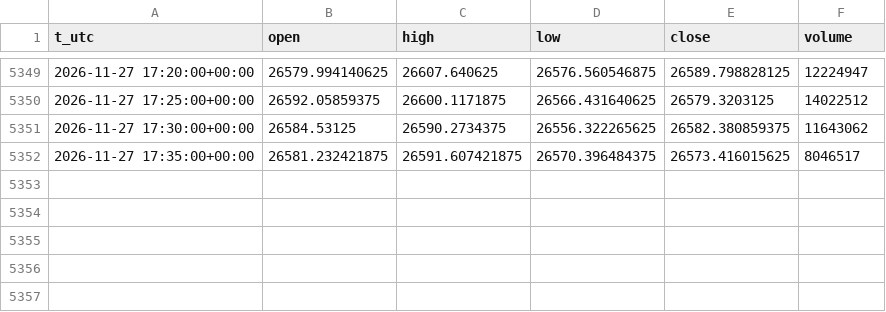
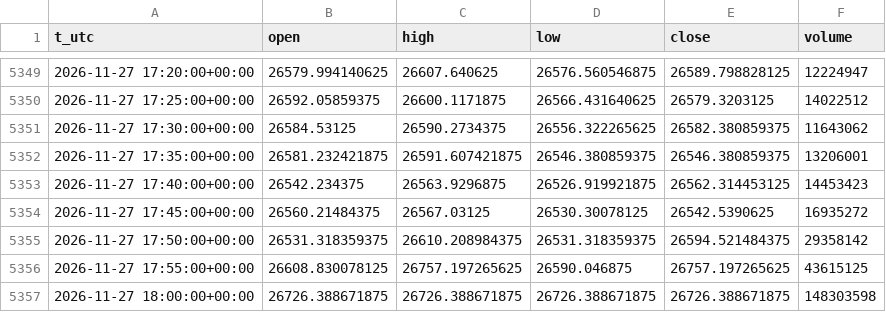
Before and after one commit to egedogann/piyasa-veri, a CSV file: data/m5/IDX_NDX.csv, drawn as a sheet; only a part is shown, gaps mark what is left out.

```diff
--- a/data/m5/IDX_NDX.csv
+++ b/data/m5/IDX_NDX.csv
@@ -5351,2 +5351,7 @@ t_utc,open,high,low,close,volume
 2026-11-27 17:30:00+00:00,26584.53125,26590.2734375,26556.322265625,26582.380859375,11643062
-2026-11-27 17:35:00+00:00,26581.232421875,26591.607421875,26570.396484375,26573.416015625,8046517
+2026-11-27 17:35:00+00:00,26581.232421875,26591.607421875,26546.380859375,26546.380859375,13206001
+2026-11-27 17:40:00+00:00,26542.234375,26563.9296875,26526.919921875,26562.314453125,14453423
+2026-11-27 17:45:00+00:00,26560.21484375,26567.03125,26530.30078125,26542.5390625,16935272
+2026-11-27 17:50:00+00:00,26531.318359375,26610.208984375,26531.318359375,26594.521484375,29358142
+2026-11-27 17:55:00+00:00,26608.830078125,26757.197265625,26590.046875,26757.197265625,43615125
+2026-11-27 18:00:00+00:00,26726.388671875,26726.388671875,26726.388671875,26726.388671875,148303598
```
Also changed, not shown: data/d1/IDX_VIX.csv, data/d1/LQD.csv, 40 other files.
